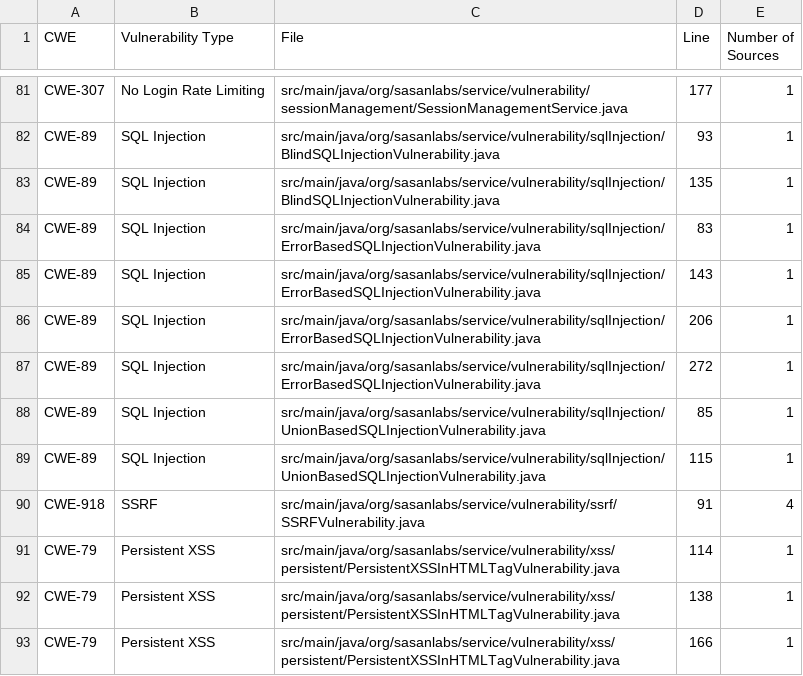
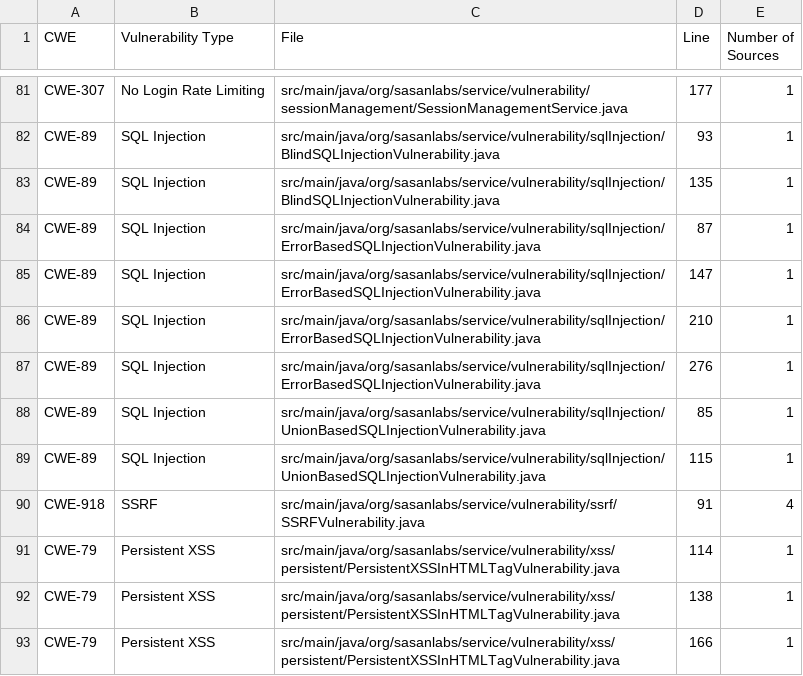
Before and after one commit to SasanLabs/VulnerableApp, a CSV file: src/main/resources/scanner/sast/expectedIssues.csv, drawn as a sheet; only a part is shown, gaps mark what is left out.

```diff
--- a/src/main/resources/scanner/sast/expectedIssues.csv
+++ b/src/main/resources/scanner/sast/expectedIssues.csv
@@ -83,6 +83,6 @@ CWE-89,SQL Injection,src/main/java/org/sasanlabs/service/vulnerability/sqlInject
 CWE-89,SQL Injection,src/main/java/org/sasanlabs/service/vulnerability/sqlInjection/BlindSQLInjectionVulnerability.java,135,1
-CWE-89,SQL Injection,src/main/java/org/sasanlabs/service/vulnerability/sqlInjection/ErrorBasedSQLInjectionVulnerability.java,83,1
-CWE-89,SQL Injection,src/main/java/org/sasanlabs/service/vulnerability/sqlInjection/ErrorBasedSQLInjectionVulnerability.java,143,1
-CWE-89,SQL Injection,src/main/java/org/sasanlabs/service/vulnerability/sqlInjection/ErrorBasedSQLInjectionVulnerability.java,206,1
-CWE-89,SQL Injection,src/main/java/org/sasanlabs/service/vulnerability/sqlInjection/ErrorBasedSQLInjectionVulnerability.java,272,1
+CWE-89,SQL Injection,src/main/java/org/sasanlabs/service/vulnerability/sqlInjection/ErrorBasedSQLInjectionVulnerability.java,87,1
+CWE-89,SQL Injection,src/main/java/org/sasanlabs/service/vulnerability/sqlInjection/ErrorBasedSQLInjectionVulnerability.java,147,1
+CWE-89,SQL Injection,src/main/java/org/sasanlabs/service/vulnerability/sqlInjection/ErrorBasedSQLInjectionVulnerability.java,210,1
+CWE-89,SQL Injection,src/main/java/org/sasanlabs/service/vulnerability/sqlInjection/ErrorBasedSQLInjectionVulnerability.java,276,1
 CWE-89,SQL Injection,src/main/java/org/sasanlabs/service/vulnerability/sqlInjection/UnionBasedSQLInjectionVulnerability.java,85,1
```
Also changed, not shown: 4 other files.
